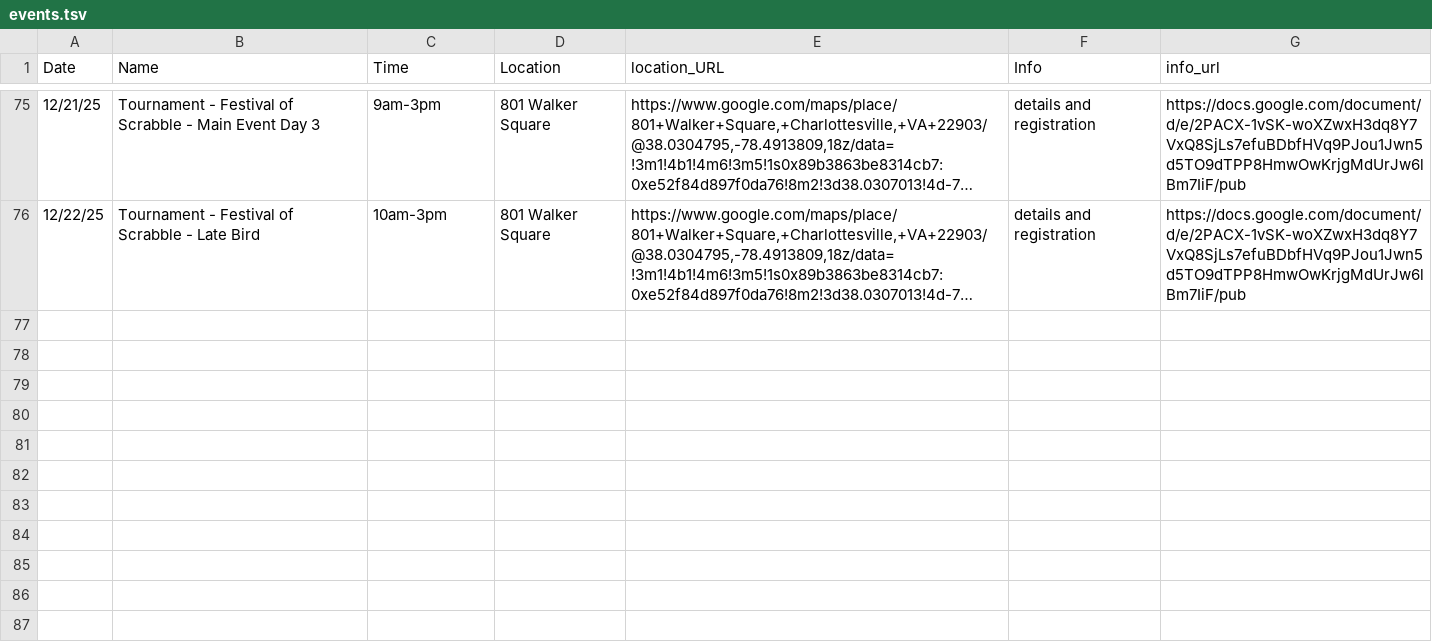
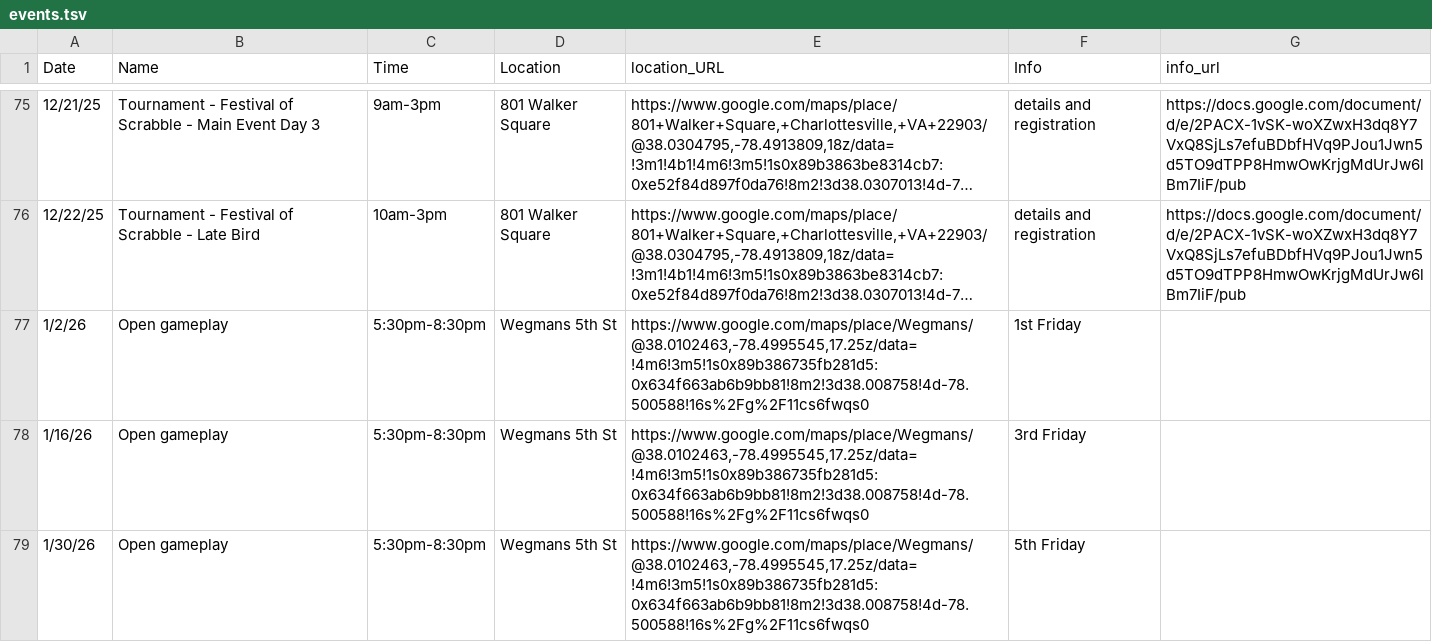
Before and after one commit to roadfoodr/cville-scrabble-event-sheet, a TSV file: events.tsv, drawn as a sheet; only a part is shown, gaps mark what is left out; long unchanged cells end in …; the diff names each change by its address in the sheet, - before the commit and + after, or states it on an @@ line.

```diff
--- a/events.tsv
+++ b/events.tsv
+row 77: 1/2/26 | Open gameplay | 5:30pm-8:30pm | Wegmans 5th St | https://www.google.com/maps/place/Wegmans/@38.0102463,-78.4995545,17.25z/data=!4m6!3m5!1s0x89b386735fb281d5:0x634f663ab6b9bb81!8m2!3d38.008758!4d-78.500588!16s%2Fg%2F11cs6fwqs0 | 1st Friday
+row 78: 1/16/26 | Open gameplay | 5:30pm-8:30pm | Wegmans 5th St | https://www.google.com/maps/place/Wegmans/@38.0102463,-78.4995545,17.25z/data=!4m6!3m5!1s0x89b386735fb281d5:0x634f663ab6b9bb81!8m2!3d38.008758!4d-78.500588!16s%2Fg%2F11cs6fwqs0 | 3rd Friday
+row 79: 1/30/26 | Open gameplay | 5:30pm-8:30pm | Wegmans 5th St | https://www.google.com/maps/place/Wegmans/@38.0102463,-78.4995545,17.25z/data=!4m6!3m5!1s0x89b386735fb281d5:0x634f663ab6b9bb81!8m2!3d38.008758!4d-78.500588!16s%2Fg%2F11cs6fwqs0 | 5th Friday
```
